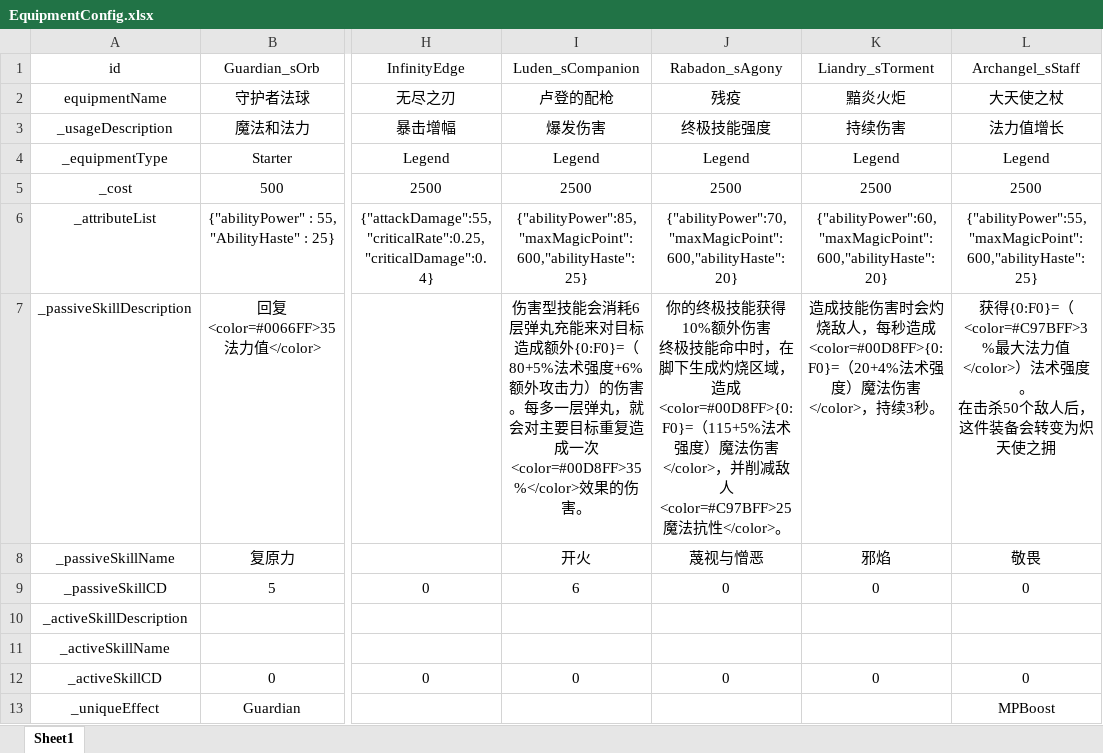
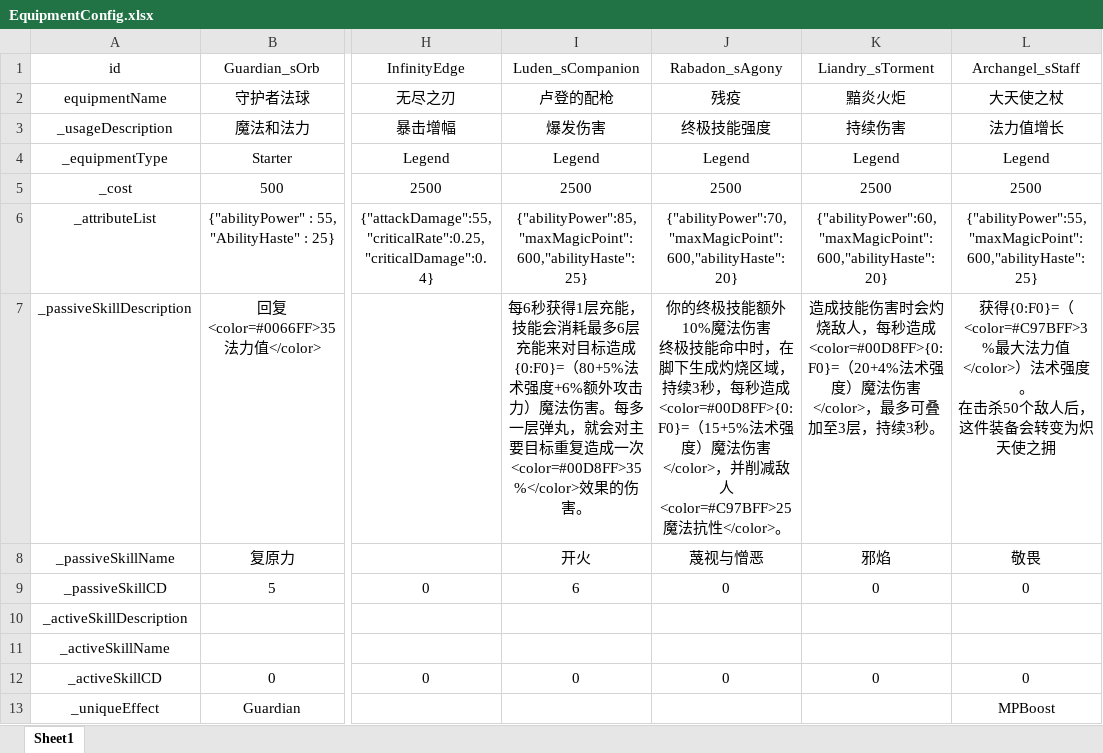
Before and after one commit to GTO-Longer/SoulFighterSurvivor, an Excel workbook: Assets/Resources/Configs/EquipmentConfig.xlsx, sheet Sheet1, drawn as a sheet; only a part is shown, gaps mark what is left out; values as stored, in another font and other column widths than the file's, no borders; ↵ is a line break in a cell; the diff names each change by its address in the sheet, - before the commit and + after, or states it on an @@ line.

```diff
--- a/Assets/Resources/Configs/EquipmentConfig.xlsx (sheet Sheet1)
+++ b/Assets/Resources/Configs/EquipmentConfig.xlsx (sheet Sheet1)
-I7 (Luden_sCompanion): 伤害型技能会消耗6层弹丸充能来对目标造成额外{0:F0}=（80+5%法术强度+6%额外攻击力）的伤害。每…
+I7 (Luden_sCompanion): 每6秒获得1层充能，技能会消耗最多6层充能来对目标造成{0:F0}=（80+5%法术强度+6%额外攻击力）魔法伤害。每…
-J7 (Rabadon_sAgony): …终极技能获得10%额外伤害 ↵ 终极技能命中时，在脚下生成灼烧区域，造成<color=#00D8FF>{0:F0}=（115+5%法术强度…
+J7 (Rabadon_sAgony): …终极技能额外10%魔法伤害 ↵ 终极技能命中时，在脚下生成灼烧区域，持续3秒，每秒造成<color=#00D8FF>{0:F0}=（15+5%法术强度…
-K7 (Liandry_sTorment): …伤害</color>，持续3秒…
+K7 (Liandry_sTorment): …伤害</color>，最多可叠加至3层，持续3秒…
```
Also changed, not shown: 6 other files.
